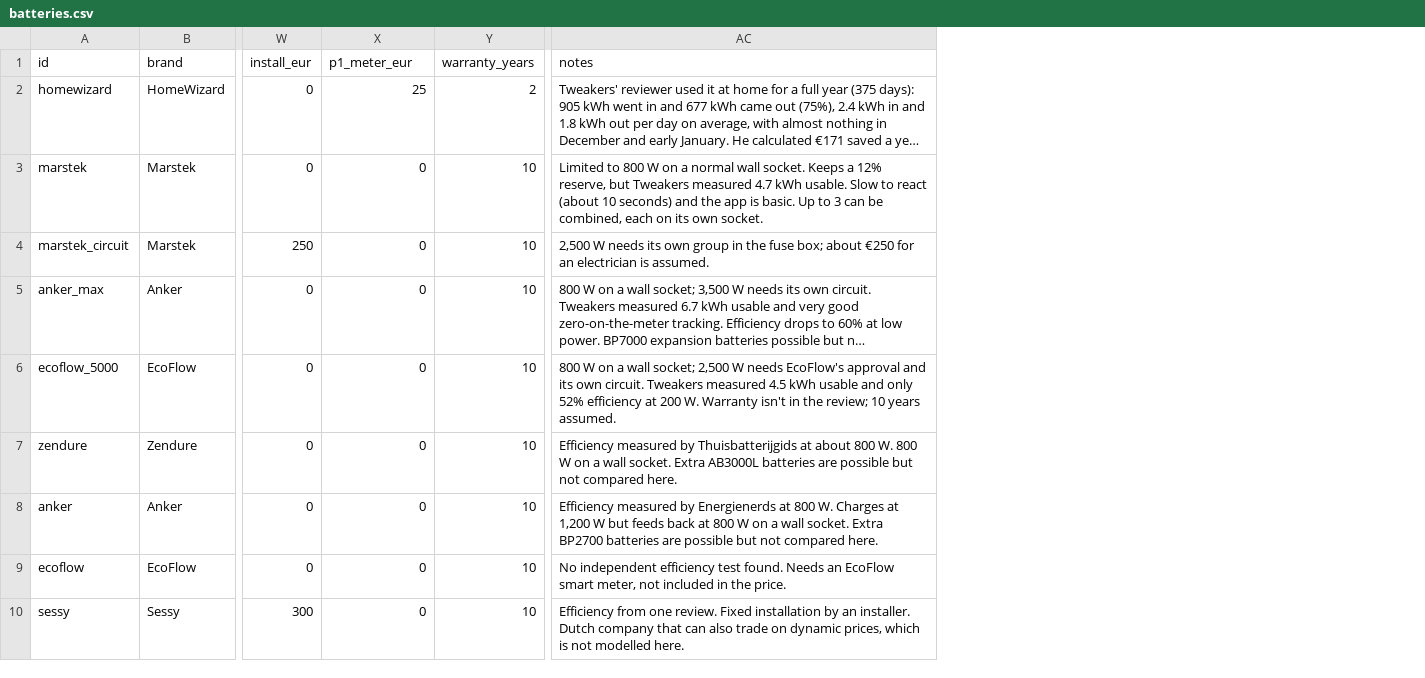
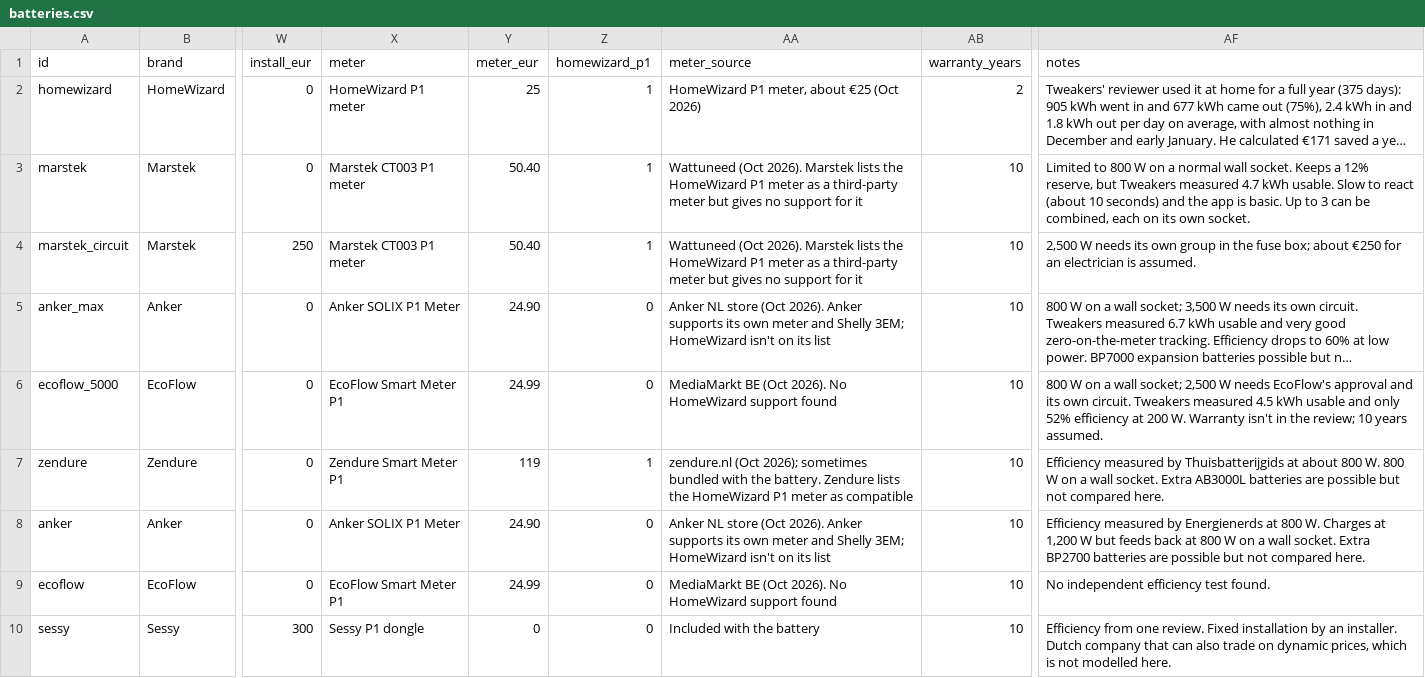
Before and after one commit to larsvanbraam/battery-payback, a CSV file: public/data/batteries.csv, drawn as a sheet; only a part is shown, gaps mark what is left out; long unchanged cells end in …; addresses are those after the commit; the diff names each change by its address in the sheet, - before the commit and + after, or states it on an @@ line.

```diff
--- a/public/data/batteries.csv
+++ b/public/data/batteries.csv
+column X (meter), rows 2-10: HomeWizard P1 meter | Marstek CT003 P1 meter | Marstek CT003 P1 meter | Anker SOLIX P1 Meter | EcoFlow Smart Meter P1 | Zendure Smart Meter P1 | Anker SOLIX P1 Meter | EcoFlow Smart Meter P1 | Sessy P1 dongle
+column Y (meter_eur), rows 2-10: 25 | 50.40 | 50.40 | 24.90 | 24.99 | 119 | 24.90 | 24.99 | 0
+column AA (meter_source), rows 2-10: HomeWizard P1 meter, about €25 (Oct 2026) | Wattuneed (Oct 2026). Marstek lists the HomeWizard P1 meter as a third-party meter but gives no support for it | Wattuneed (Oct 2026). Marstek lists the HomeWizard P1 meter as a third-party meter but gives no support for it | Anker NL store (Oct 2026). Anker supports its own meter and Shelly 3EM; HomeWizard isn't on its list | MediaMarkt BE (Oct 2026). No HomeWizard support found | zendure.nl (Oct 2026); sometimes bundled with the battery. Zendure lists the HomeWizard P1 meter as compatible | Anker NL store (Oct 2026). Anker supports its own meter and Shelly 3EM; HomeWizard isn't on its list | MediaMarkt BE (Oct 2026). No HomeWizard support found | Included with the battery
-Z1: p1_meter_eur
+Z1: homewizard_p1
-Z2 (homewizard_p1): 25
+Z2 (homewizard_p1): 1
-Z3:Z4 (homewizard_p1): 0
+Z3:Z4 (homewizard_p1): 1
-Z7 (homewizard_p1): 0
+Z7 (homewizard_p1): 1
-AF9 (notes): …test found. Needs an EcoFlow smart meter, not included in the price.
+AF9 (notes): …test found.
```
Also changed, not shown: 5 other files.
